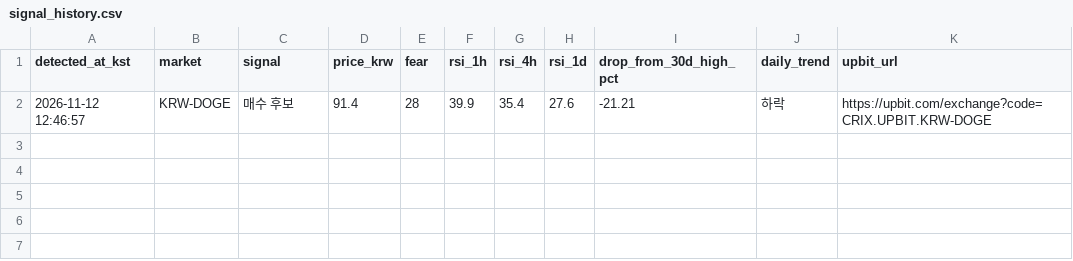
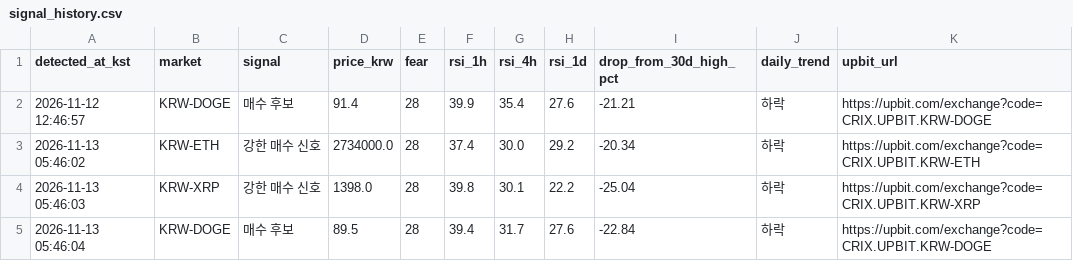
Before and after one commit to kimsj6514/fear-rsi-upbit, a CSV file: signal_history.csv, drawn as a sheet; the diff names each change by its address in the sheet, - before the commit and + after, or states it on an @@ line.

```diff
--- a/signal_history.csv
+++ b/signal_history.csv
+row 3: 2026-11-13 05:46:02 | KRW-ETH | 강한 매수 신호 | 2734000.0 | 28 | 37.4 | 30.0 | 29.2 | -20.34 | 하락 | https://upbit.com/exchange?code=CRIX.UPBIT.KRW-ETH
+row 4: 2026-11-13 05:46:03 | KRW-XRP | 강한 매수 신호 | 1398.0 | 28 | 39.8 | 30.1 | 22.2 | -25.04 | 하락 | https://upbit.com/exchange?code=CRIX.UPBIT.KRW-XRP
+row 5: 2026-11-13 05:46:04 | KRW-DOGE | 매수 후보 | 89.5 | 28 | 39.4 | 31.7 | 27.6 | -22.84 | 하락 | https://upbit.com/exchange?code=CRIX.UPBIT.KRW-DOGE
```
Also changed, not shown: 1 other file.
